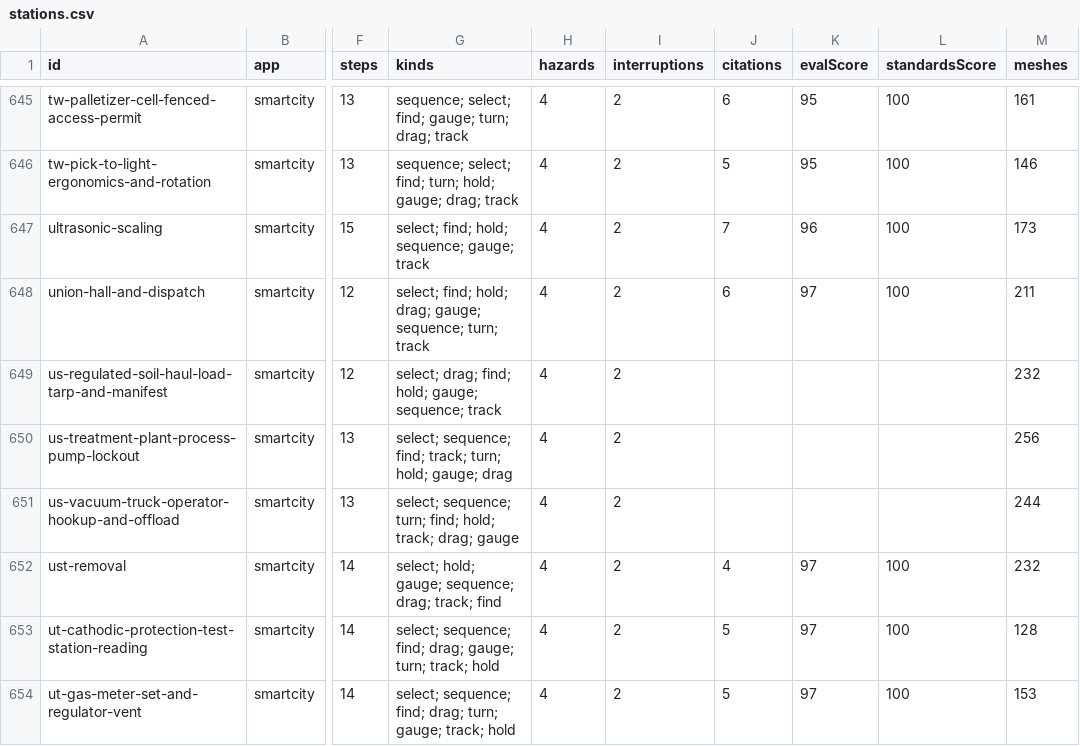
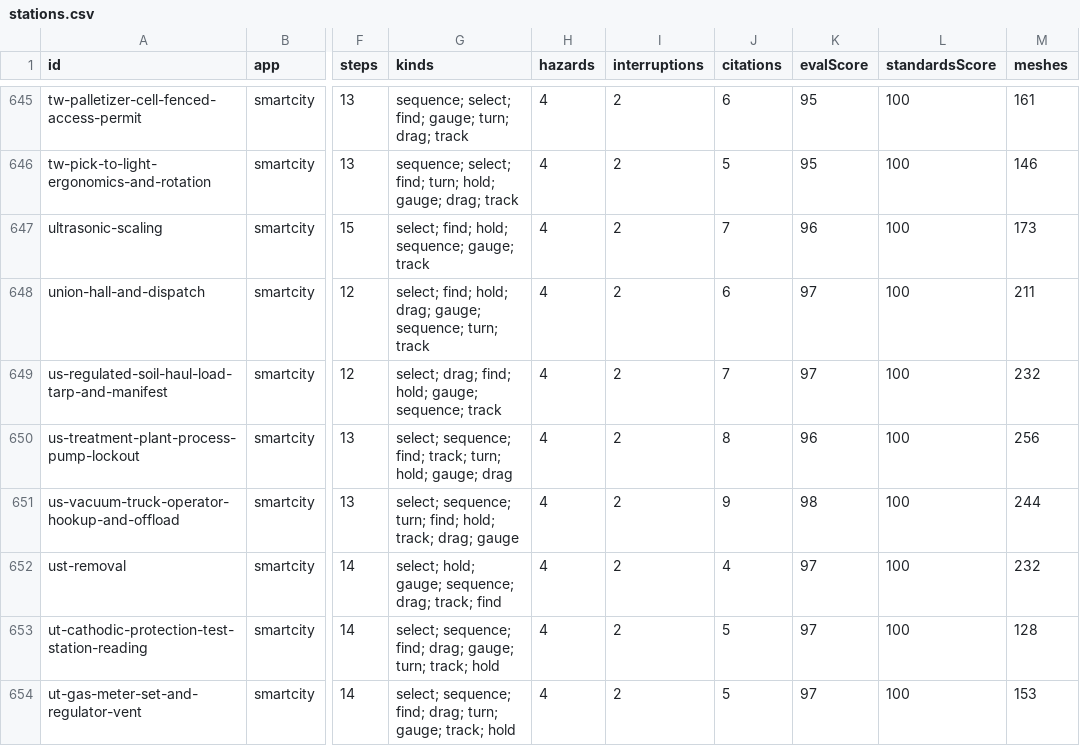
Before and after one commit to AGIFutureFoundation/vr-safety-training, a CSV file: docs/investor/stations.csv, drawn as a sheet; only a part is shown, gaps mark what is left out; the diff names each change by its address in the sheet, - before the commit and + after, or states it on an @@ line.

```diff
--- a/docs/investor/stations.csv
+++ b/docs/investor/stations.csv
-J649 (citations): (empty)
+J649 (citations): 7
-K649 (evalScore): (empty)
+K649 (evalScore): 97
-L649:L651 (standardsScore): (empty)
+L649:L651 (standardsScore): 100
-J650 (citations): (empty)
+J650 (citations): 8
-K650 (evalScore): (empty)
+K650 (evalScore): 96
-J651 (citations): (empty)
+J651 (citations): 9
-K651 (evalScore): (empty)
+K651 (evalScore): 98
```
Also changed, not shown: docs/investor/platform-summary.csv, 10 other files.
